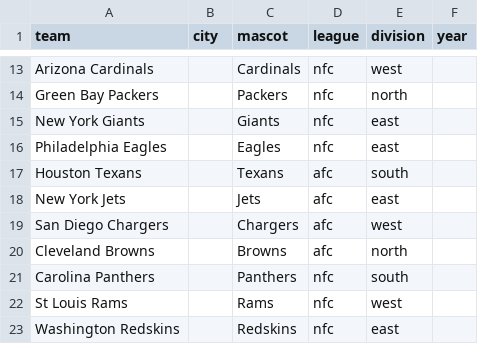
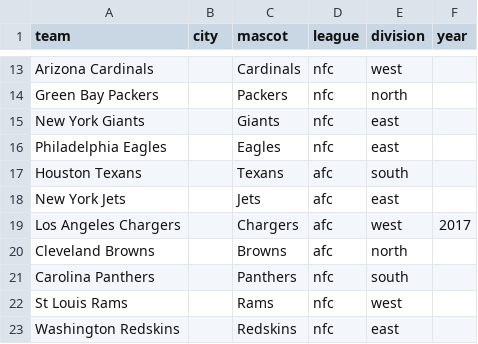
Before and after one commit to aabtzu/mlnfl, a CSV file: nfl/data/lookup/nflteams.csv, drawn as a sheet; only a part is shown, gaps mark what is left out.

```diff
--- a/nfl/data/lookup/nflteams.csv
+++ b/nfl/data/lookup/nflteams.csv
@@ -18,3 +18,3 @@ Houston Texans,,Texans,afc,south,
 New York Jets,,Jets,afc,east,
-San Diego Chargers,,Chargers,afc,west,
+Los Angeles Chargers,,Chargers,afc,west,2017
 Cleveland Browns,,Browns,afc,north,
```
Also changed, not shown: nfl/data/lookup/seasons.csv, nfl/picks/log_reg_picks_week_01.csv, 55 other files.
